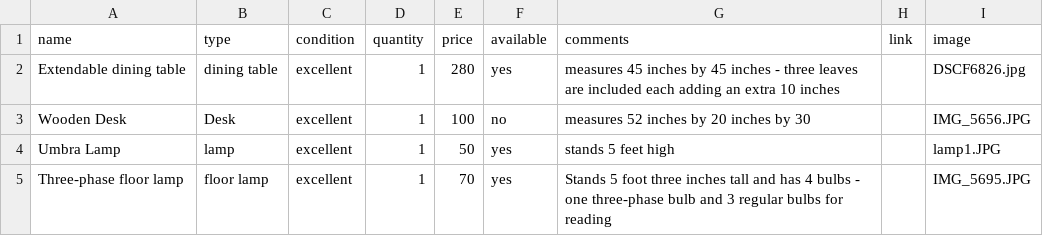
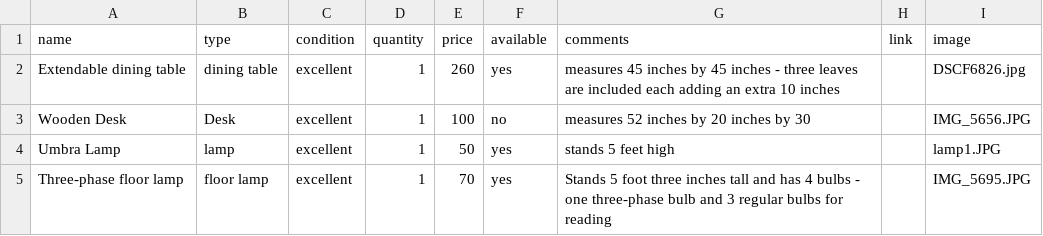
Before and after one commit to HNeumayer90/moving-sale, a CSV file: moving-sale-table.csv, drawn as a sheet; only a part is shown.

Commit message:
Update moving-sale-table.csv

```diff
--- a/moving-sale-table.csv
+++ b/moving-sale-table.csv
@@ -1,3 +1,3 @@
 name,type,condition,quantity,price,available,comments,link,image
-Extendable dining table,dining table,excellent,1,280,yes,measures 45 inches by 45 inches - three leaves are included each adding an extra 10 inches, ,DSCF6826.jpg
+Extendable dining table,dining table,excellent,1,260,yes,measures 45 inches by 45 inches - three leaves are included each adding an extra 10 inches, ,DSCF6826.jpg
 Wooden Desk,Desk,excellent,1,100,no, measures 52 inches by 20 inches by 30, ,IMG_5656.JPG
```
